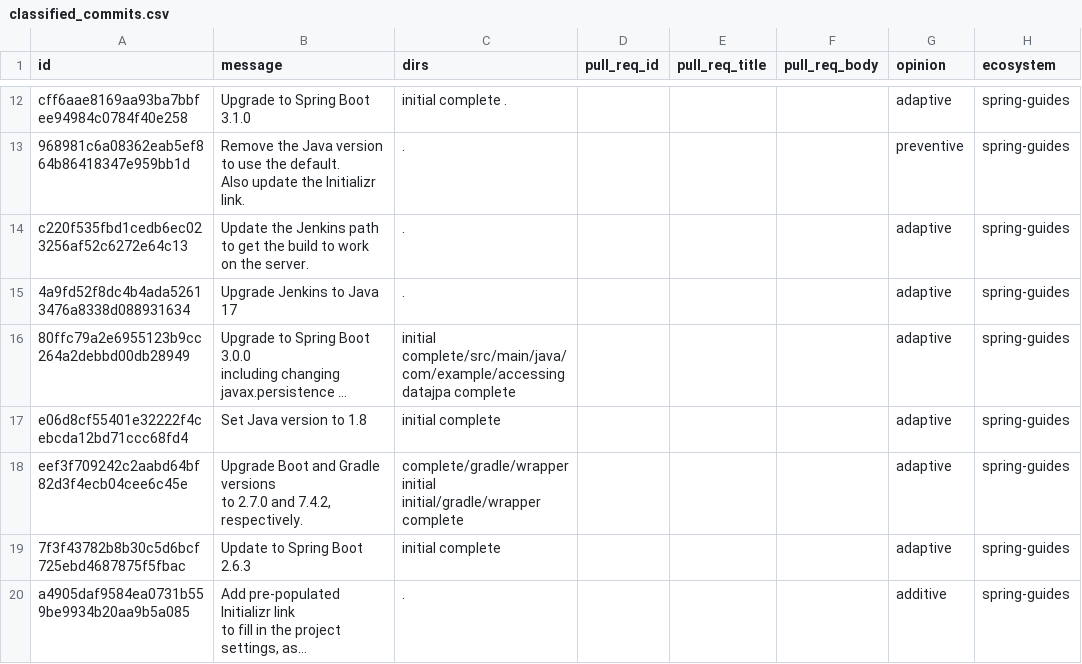
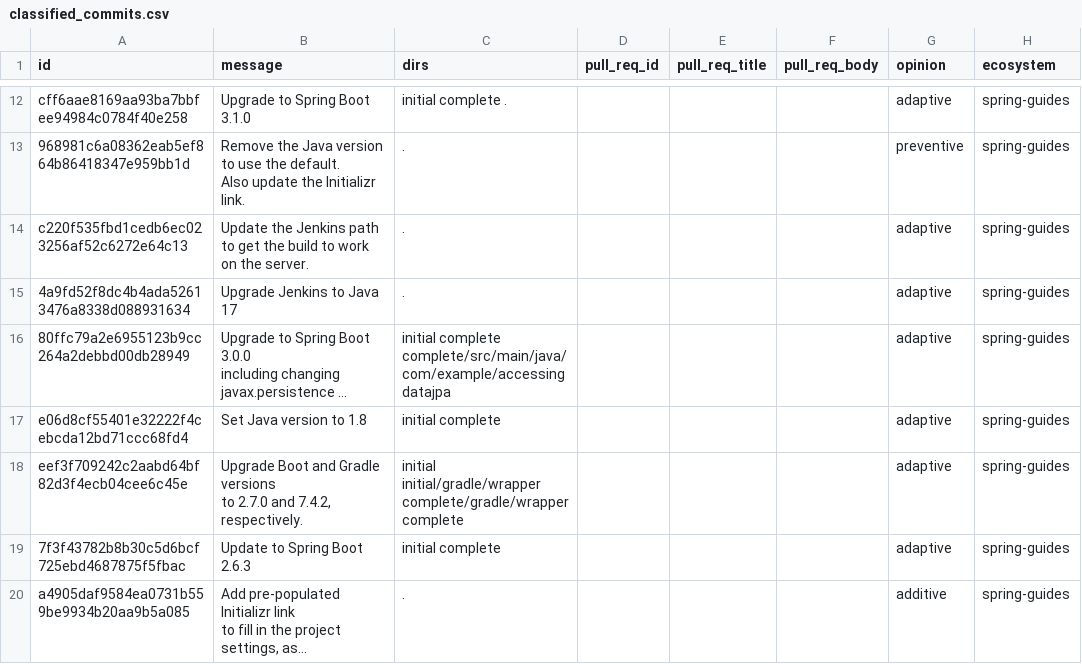
Before and after one commit to Cafeo-Group/git-classifier, a CSV file: classified_commits.csv, drawn as a sheet; only a part is shown, gaps mark what is left out; long unchanged cells end in …; the diff covers the shown part only; the diff names each change by its address in the sheet, - before the commit and + after, or states it on an @@ line.

```diff
--- a/classified_commits.csv
+++ b/classified_commits.csv
-C16 (dirs): initial complete/src/main/java/com/example/accessingdatajpa complete
+C16 (dirs): initial complete complete/src/main/java/com/example/accessingdatajpa
-C18 (dirs): complete/gradle/wrapper initial initial/gradle/wrapper complete
+C18 (dirs): initial initial/gradle/wrapper complete/gradle/wrapper complete
```
Also changed, not shown: 36 edited cells elsewhere in this file, 6 other files.
